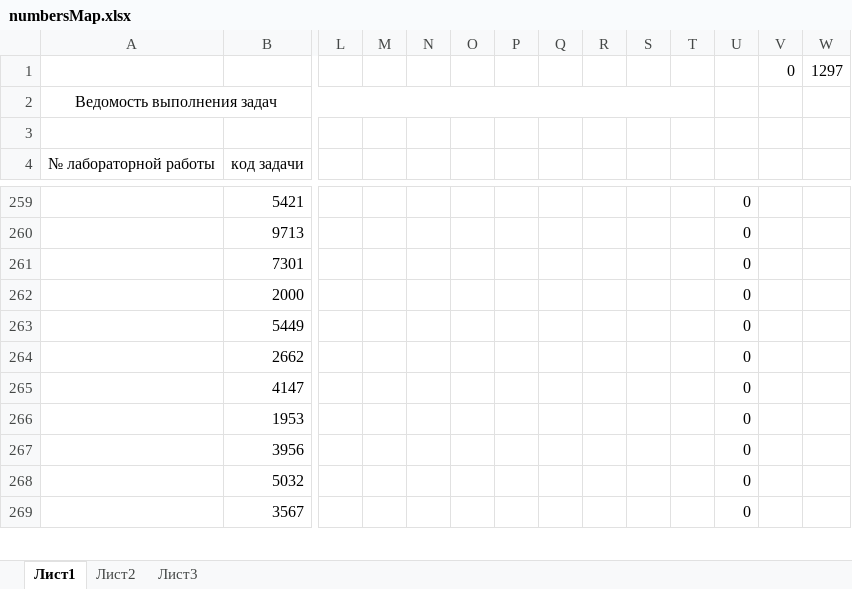
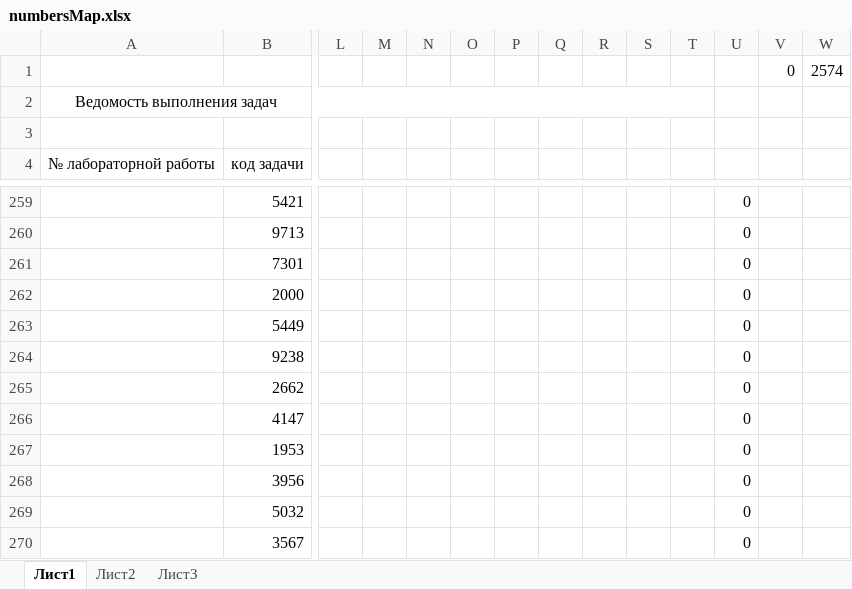
Before and after one commit to AKryukov92/programming-basics, an Excel workbook: src/numbersMap.xlsx, sheet Лист1, drawn as a sheet; only a part is shown, gaps mark what is left out; values as stored, in another font and other column widths than the file's, no borders; rows hold the shown columns only; the diff names each change by its address in the sheet, - before the commit and + after, or states it on an @@ line.

Commit message:
rewrite tasks in lab15 and preliminary tasks in other labs for java and csharp. replace bullets with numbers

```diff
--- a/src/numbersMap.xlsx (sheet Лист1)
+++ b/src/numbersMap.xlsx (sheet Лист1)
-W1: 1297
+W1: 2574
+row 264:  | 9238 |  |  |  |  |  |  |  |  |  | 0
```
Also changed, not shown: 34 other files.
